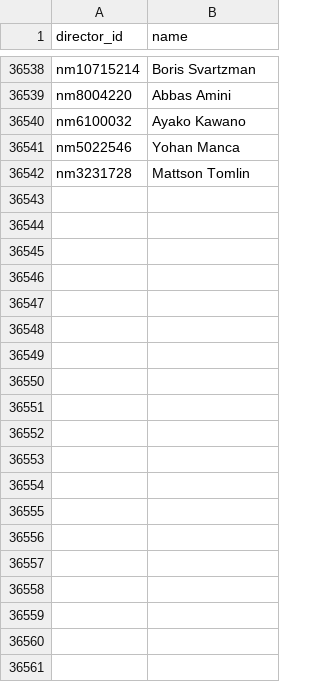
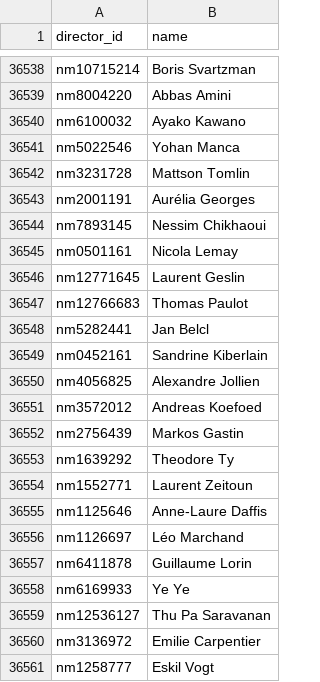
Before and after one commit to leomockel/Cinema_Project, a CSV file: db_backup/director_db.csv, drawn as a sheet; only a part is shown, gaps mark what is left out; the diff covers the shown part only; the diff names each change by its address in the sheet, - before the commit and + after, or states it on an @@ line.

```diff
--- a/db_backup/director_db.csv
+++ b/db_backup/director_db.csv
+row 36543: nm2001191 | Aurélia Georges
+row 36544: nm7893145 | Nessim Chikhaoui
+row 36545: nm0501161 | Nicola Lemay
+row 36546: nm12771645 | Laurent Geslin
+row 36547: nm12766683 | Thomas Paulot
+row 36548: nm5282441 | Jan Belcl
+row 36549: nm0452161 | Sandrine Kiberlain
+row 36550: nm4056825 | Alexandre Jollien
+row 36551: nm3572012 | Andreas Koefoed
+row 36552: nm2756439 | Markos Gastin
+row 36553: nm1639292 | Theodore Ty
+row 36554: nm1552771 | Laurent Zeitoun
+row 36555: nm1125646 | Anne-Laure Daffis
+row 36556: nm1126697 | Léo Marchand
+row 36557: nm6411878 | Guillaume Lorin
+row 36558: nm6169933 | Ye Ye
+row 36559: nm12536127 | Thu Pa Saravanan
+row 36560: nm3136972 | Emilie Carpentier
+row 36561: nm1258777 | Eskil Vogt
```
Also changed, not shown: 11 added rows elsewhere in this file, movies_to_scrap/future_scrap.csv, movies_to_scrap/jan_movies.csv, 29 other files.
